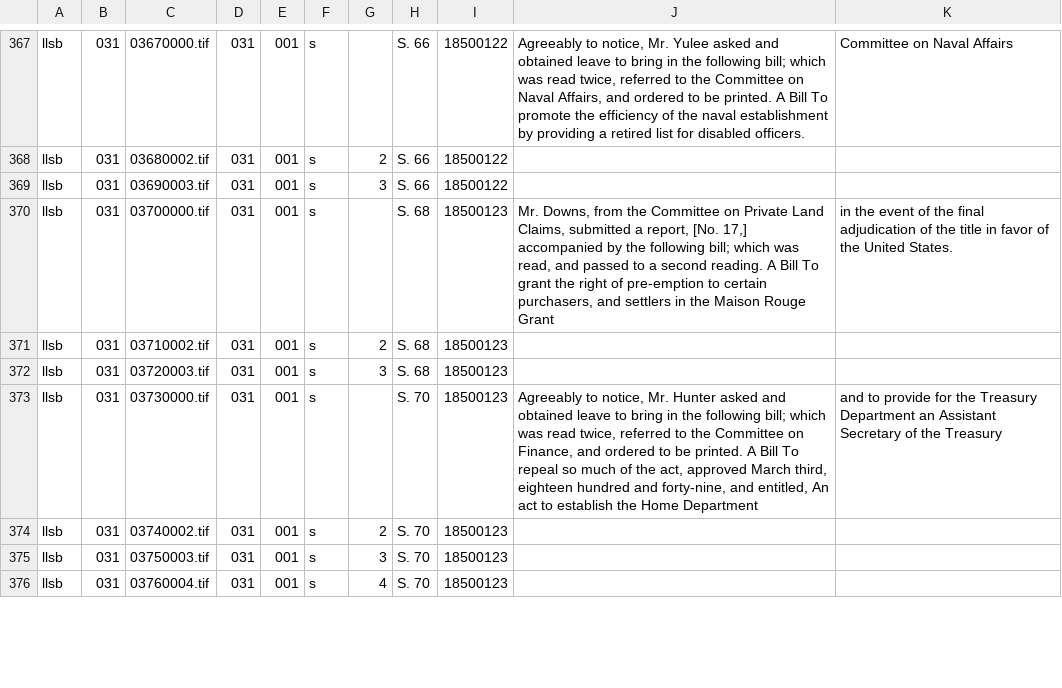
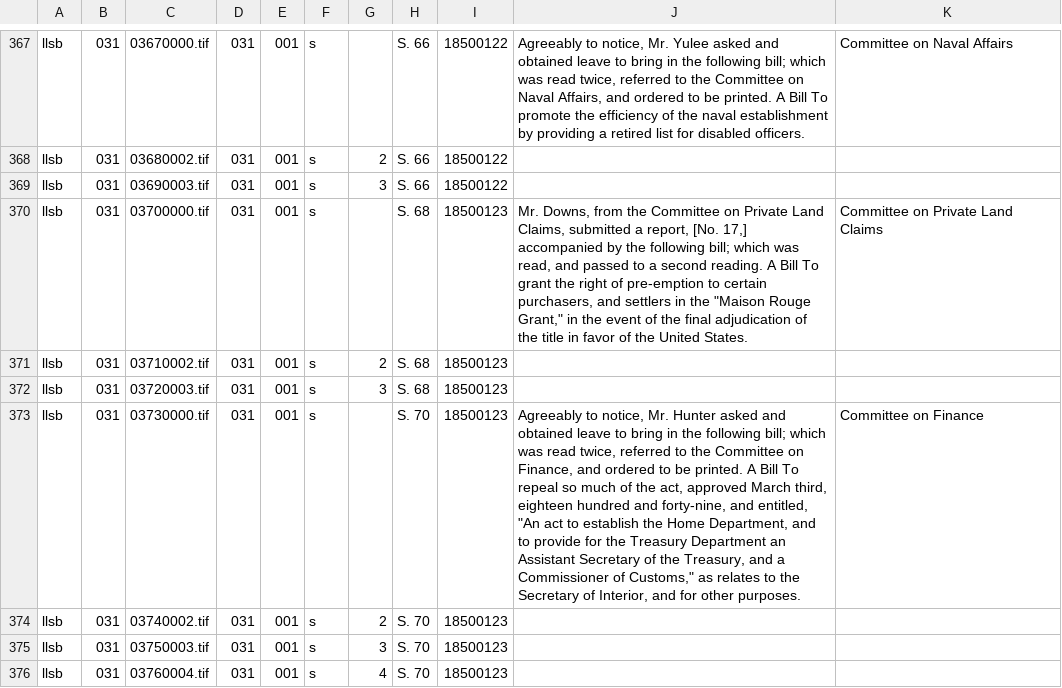
Before and after one commit to govtrack/american-memory, a CSV file: data/collections/llsb/031/llsb031.csv, drawn as a sheet; only a part is shown, gaps mark what is left out; the diff covers the shown part only.

```diff
--- a/data/collections/llsb/031/llsb031.csv
+++ b/data/collections/llsb/031/llsb031.csv
@@ -369,6 +369,6 @@
 "llsb","031","03690003.tif","031","001","s","3","S. 66","18500122","",""
-"llsb","031","03700000.tif","031","001","s","","S. 68","18500123","Mr. Downs, from the Committee on Private Land Claims, submitted a report, [No. 17,] accompanied by the following bill; which was read, and passed to a second reading. A Bill To grant the right of pre-emption to certain purchasers, and settlers in the Maison Rouge Grant","in the event of the final adjudication of the title in favor of the United States."
+"llsb","031","03700000.tif","031","001","s","","S. 68","18500123","Mr. Downs, from the Committee on Private Land Claims, submitted a report, [No. 17,] accompanied by the following bill; which was read, and passed to a second reading. A Bill To grant the right of pre-emption to certain purchasers, and settlers in the ""Maison Rouge Grant,"" in the event of the final adjudication of the title in favor of the United States.","Committee on Private Land Claims"
 "llsb","031","03710002.tif","031","001","s","2","S. 68","18500123","",""
 "llsb","031","03720003.tif","031","001","s","3","S. 68","18500123","",""
-"llsb","031","03730000.tif","031","001","s","","S. 70","18500123","Agreeably to notice, Mr. Hunter asked and obtained leave to bring in the following bill; which was read twice, referred to the Committee on Finance, and ordered to be printed. A Bill To repeal so much of the act, approved March third, eighteen hundred and forty-nine, and entitled, An act to establish the Home Department","and to provide for the Treasury Department an Assistant Secretary of the Treasury"
+"llsb","031","03730000.tif","031","001","s","","S. 70","18500123","Agreeably to notice, Mr. Hunter asked and obtained leave to bring in the following bill; which was read twice, referred to the Committee on Finance, and ordered to be printed. A Bill To repeal so much of the act, approved March third, eighteen hundred and forty-nine, and entitled, ""An act to establish the Home Department, and to provide for the Treasury Department an Assistant Secretary of the Treasury, and a Commissioner of Customs,"" as relates to the Secretary of Interior, and for other purposes.","Committee on Finance"
 "llsb","031","03740002.tif","031","001","s","2","S. 70","18500123","",""
```
Also changed, not shown: 48 edited cells elsewhere in this file, data/collections/llsb/018/llsb018.csv, data/collections/llsr/025/llsr025.csv, 18 other files.
